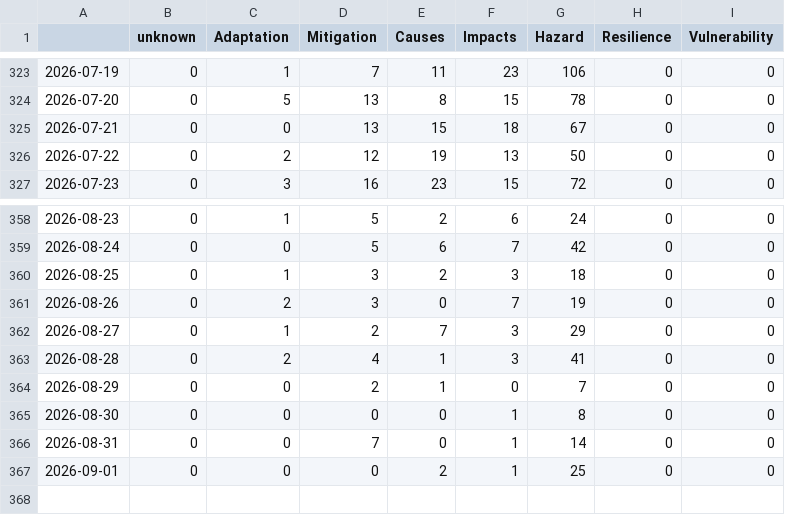
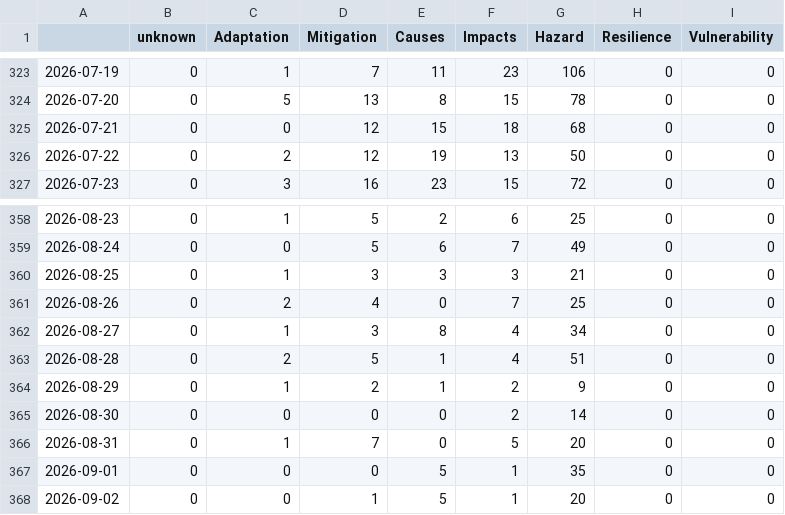
Before and after one commit to ms2329-news/collectionIsComing, a CSV file: csv/topics_date.csv, drawn as a sheet; only a part is shown, gaps mark what is left out; the diff covers the shown part only.

```diff
--- a/csv/topics_date.csv
+++ b/csv/topics_date.csv
@@ -324,3 +324,3 @@
 2026-07-20,0,5,13,8,15,78,0,0
-2026-07-21,0,0,13,15,18,67,0,0
+2026-07-21,0,0,12,15,18,68,0,0
 2026-07-22,0,2,12,19,13,50,0,0
@@ -358,10 +358,11 @@
-2026-08-23,0,1,5,2,6,24,0,0
-2026-08-24,0,0,5,6,7,42,0,0
-2026-08-25,0,1,3,2,3,18,0,0
-2026-08-26,0,2,3,0,7,19,0,0
-2026-08-27,0,1,2,7,3,29,0,0
-2026-08-28,0,2,4,1,3,41,0,0
-2026-08-29,0,0,2,1,0,7,0,0
-2026-08-30,0,0,0,0,1,8,0,0
-2026-08-31,0,0,7,0,1,14,0,0
-2026-09-01,0,0,0,2,1,25,0,0
+2026-08-23,0,1,5,2,6,25,0,0
+2026-08-24,0,0,5,6,7,49,0,0
+2026-08-25,0,1,3,3,3,21,0,0
+2026-08-26,0,2,4,0,7,25,0,0
+2026-08-27,0,1,3,8,4,34,0,0
+2026-08-28,0,2,5,1,4,51,0,0
+2026-08-29,0,1,2,1,2,9,0,0
+2026-08-30,0,0,0,0,2,14,0,0
+2026-08-31,0,1,7,0,5,20,0,0
+2026-09-01,0,0,0,5,1,35,0,0
+2026-09-02,0,0,1,5,1,20,0,0
```
Also changed, not shown: 34 edited cells elsewhere in this file, 5 other files.
